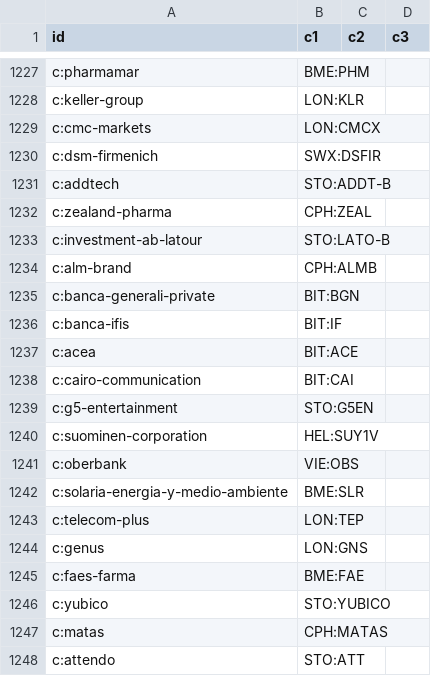
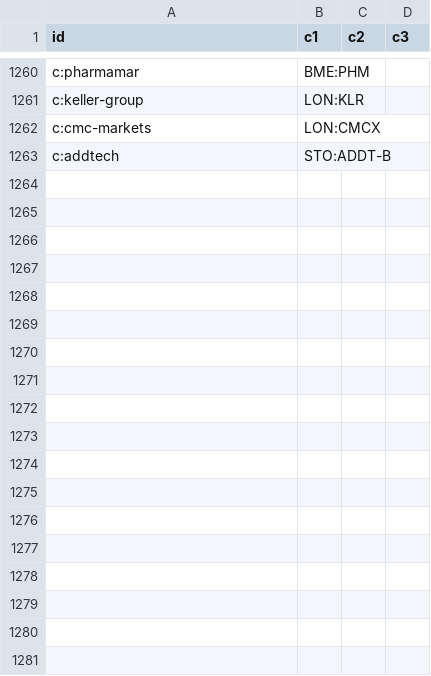
Before and after one commit to n7497nbtjh-crypto/Bourse, a CSV file: cf/site/data/gf.csv, drawn as a sheet; only a part is shown, gaps mark what is left out; removed rows and columns are numbered as before the commit, all else as after; the diff covers the shown part only; the diff names each change by its address in the sheet, - before the commit and + after, or states it on an @@ line.

```diff
--- a/cf/site/data/gf.csv
+++ b/cf/site/data/gf.csv
-row 1230: c:dsm-firmenich | SWX:DSFIR
-row 1232: c:zealand-pharma | CPH:ZEAL
-row 1233: c:investment-ab-latour | STO:LATO-B
-row 1234: c:alm-brand | CPH:ALMB
-row 1235: c:banca-generali-private | BIT:BGN
-row 1236: c:banca-ifis | BIT:IF
-row 1237: c:acea | BIT:ACE
-row 1238: c:cairo-communication | BIT:CAI
-row 1239: c:g5-entertainment | STO:G5EN
-row 1240: c:suominen-corporation | HEL:SUY1V
-row 1241: c:oberbank | VIE:OBS
-row 1242: c:solaria-energia-y-medio-ambiente | BME:SLR
-row 1243: c:telecom-plus | LON:TEP
-row 1244: c:genus | LON:GNS
-row 1245: c:faes-farma | BME:FAE
-row 1246: c:yubico | STO:YUBICO
-row 1247: c:matas | CPH:MATAS
-row 1248: c:attendo | STO:ATT
```
Also changed, not shown: 35 added rows and 17 removed rows elsewhere in this file, cf/site/data/gf2.csv, 15 other files.
